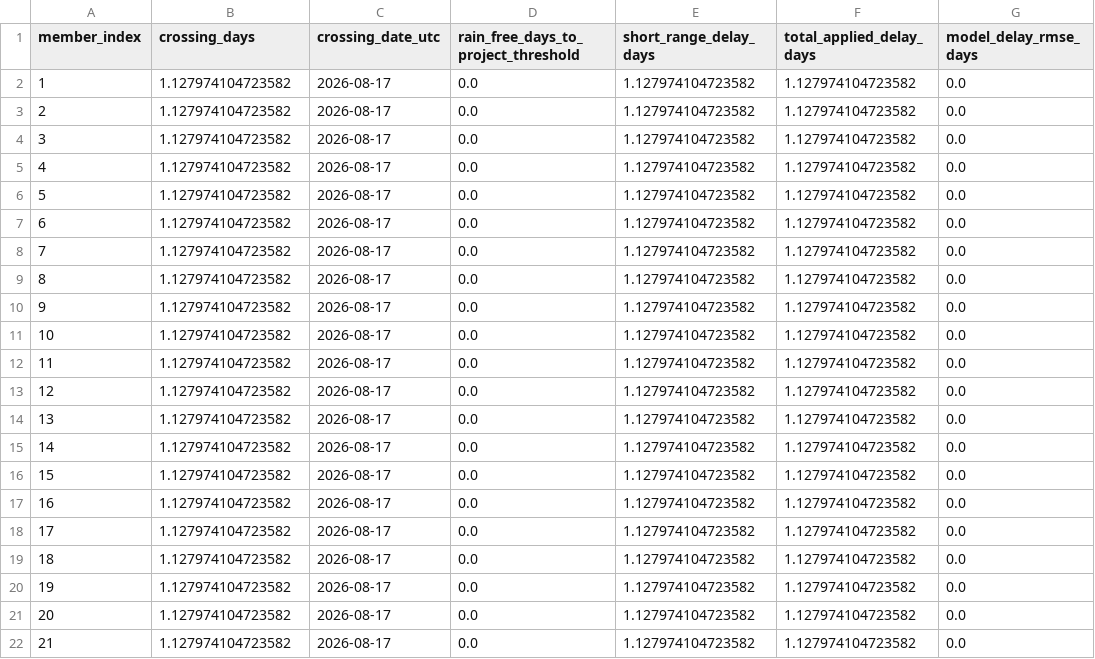
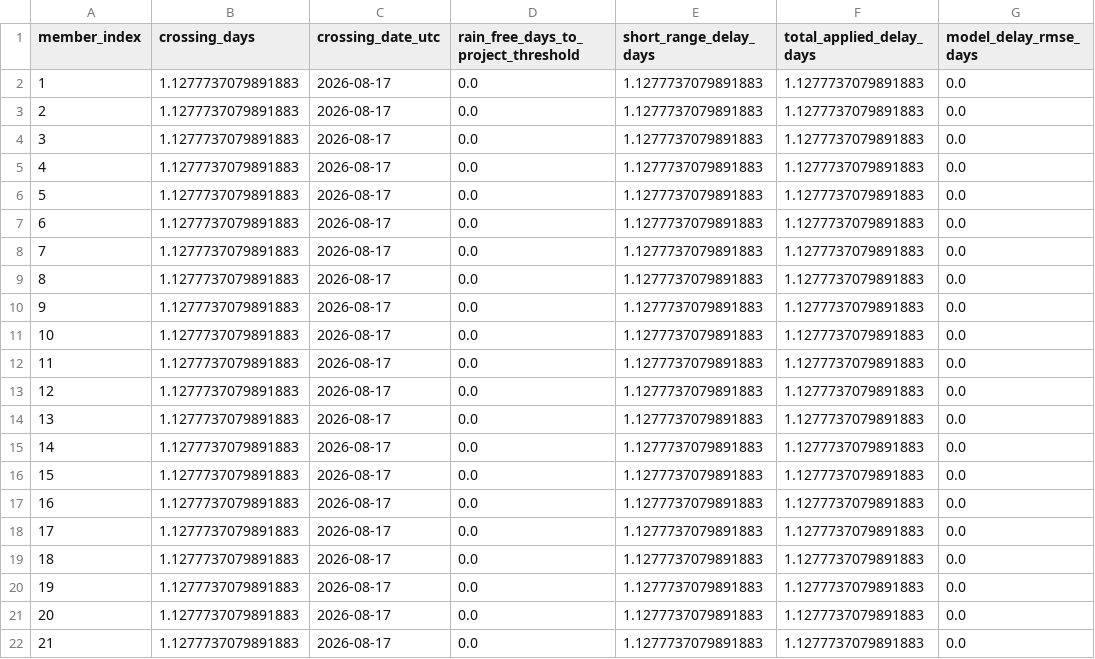
Before and after one commit to stevester-codes/sturgeon-river-hydrology, a CSV file: output/latest_attempt/forecast_v2/project_threshold_member_forecast.csv, drawn as a sheet; only a part is shown; the diff names each change by its address in the sheet, - before the commit and + after, or states it on an @@ line.

```diff
--- a/output/latest_attempt/forecast_v2/project_threshold_member_forecast.csv
+++ b/output/latest_attempt/forecast_v2/project_threshold_member_forecast.csv
-B2:B22 (crossing_days): 1.127974104723582
+B2:B22 (crossing_days): 1.1277737079891883
-E2:E22 (short_range_delay_days): 1.127974104723582
+E2:E22 (short_range_delay_days): 1.1277737079891883
-F2:F22 (total_applied_delay_days): 1.127974104723582
+F2:F22 (total_applied_delay_days): 1.1277737079891883
```
Also changed, not shown: output/latest_attempt/raw/wateroffice/05EA006.csv, output/latest_attempt/summary/latest_gauges.csv, 33 other files.
